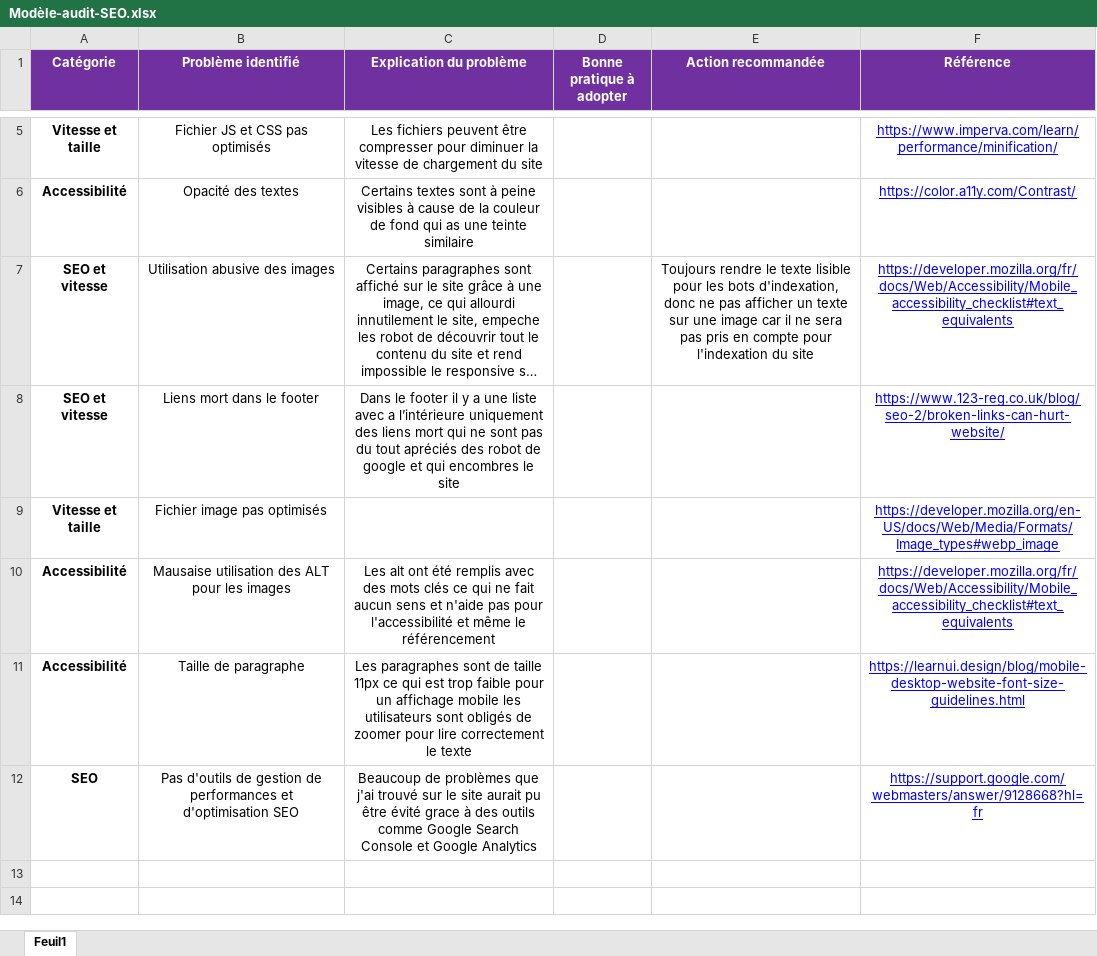
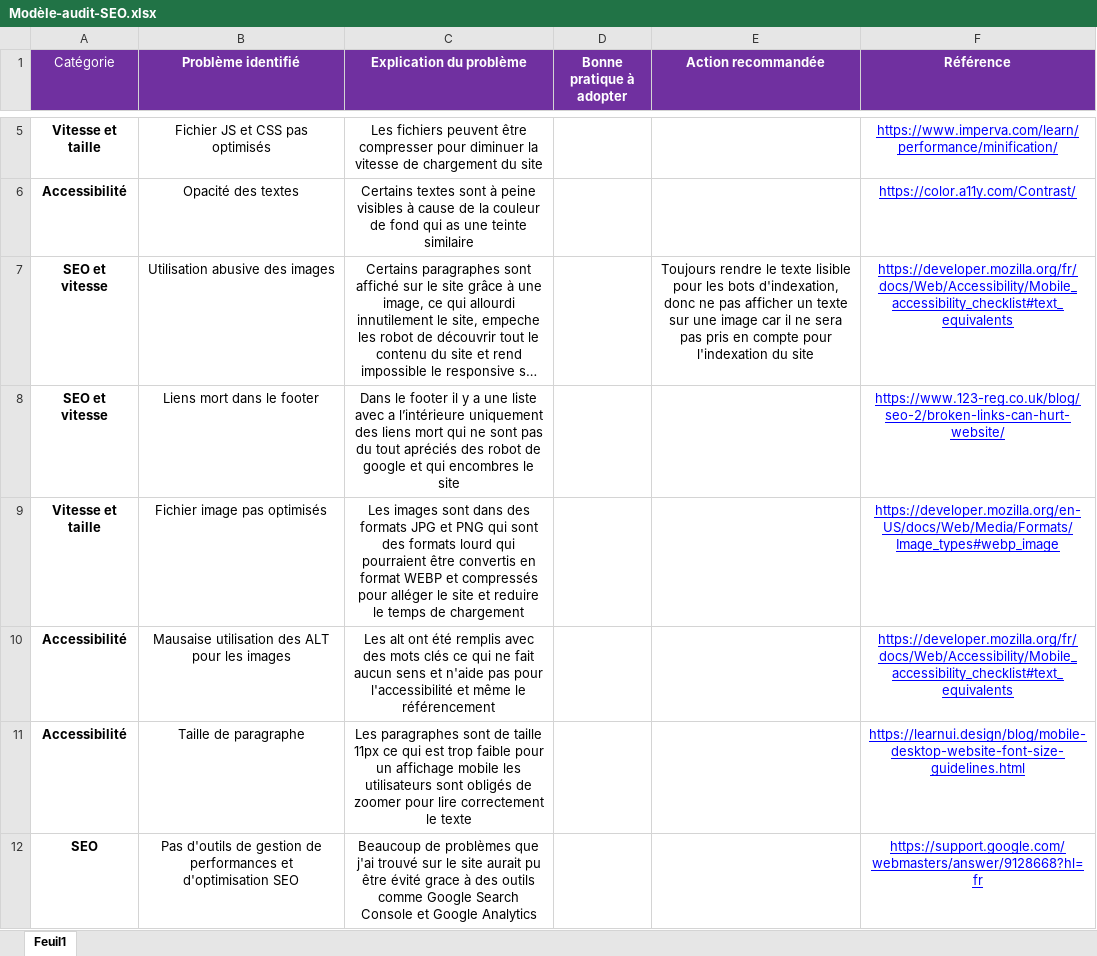
Before and after one commit to jonathanm98/Projet-4, an Excel workbook: sources/Modèle-audit-SEO.xlsx, sheet Feuil1, drawn as a sheet; only a part is shown, gaps mark what is left out; long unchanged cells end in …; values as stored, in another font and other column widths than the file's, no borders; the diff names each change by its address in the sheet, - before the commit and + after, or states it on an @@ line.

Commit message:
audit

```diff
--- a/sources/Modèle-audit-SEO.xlsx (sheet Feuil1)
+++ b/sources/Modèle-audit-SEO.xlsx (sheet Feuil1)
-A1 bold: on
+A1 bold: off
-C9 (Explication du problème): (empty)
+C9 (Explication du problème): Les images sont dans des formats JPG et PNG qui sont des formats lourd qui pourraient être convertis en format WEBP et compressés pour alléger le site et reduire le temps de chargement
```
